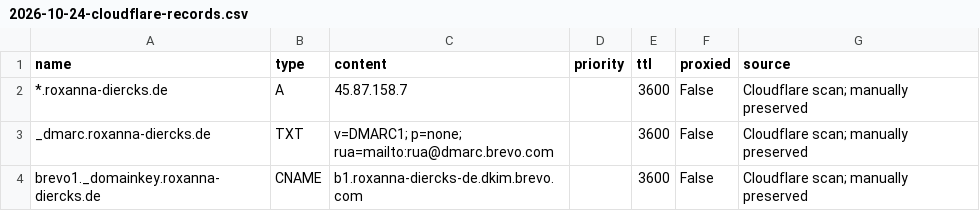
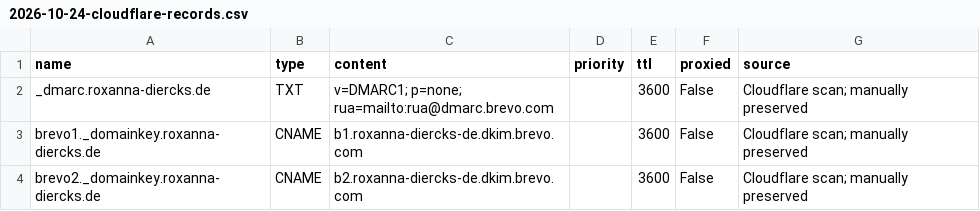
Before and after one commit to Xiphe/roxanna-diercks.de, a CSV file: docs/dns/2026-10-24-cloudflare-records.csv, drawn as a sheet; only a part is shown; the shorter side is filled out with more unchanged rows; the diff names each change by its address in the sheet, - before the commit and + after, or states it on an @@ line.

```diff
--- a/docs/dns/2026-10-24-cloudflare-records.csv
+++ b/docs/dns/2026-10-24-cloudflare-records.csv
-row 2: *.roxanna-diercks.de | A | 45.87.158.7 |  | 3600 | False | Cloudflare scan; manually preserved
```
Also changed, not shown: 3 other files.
